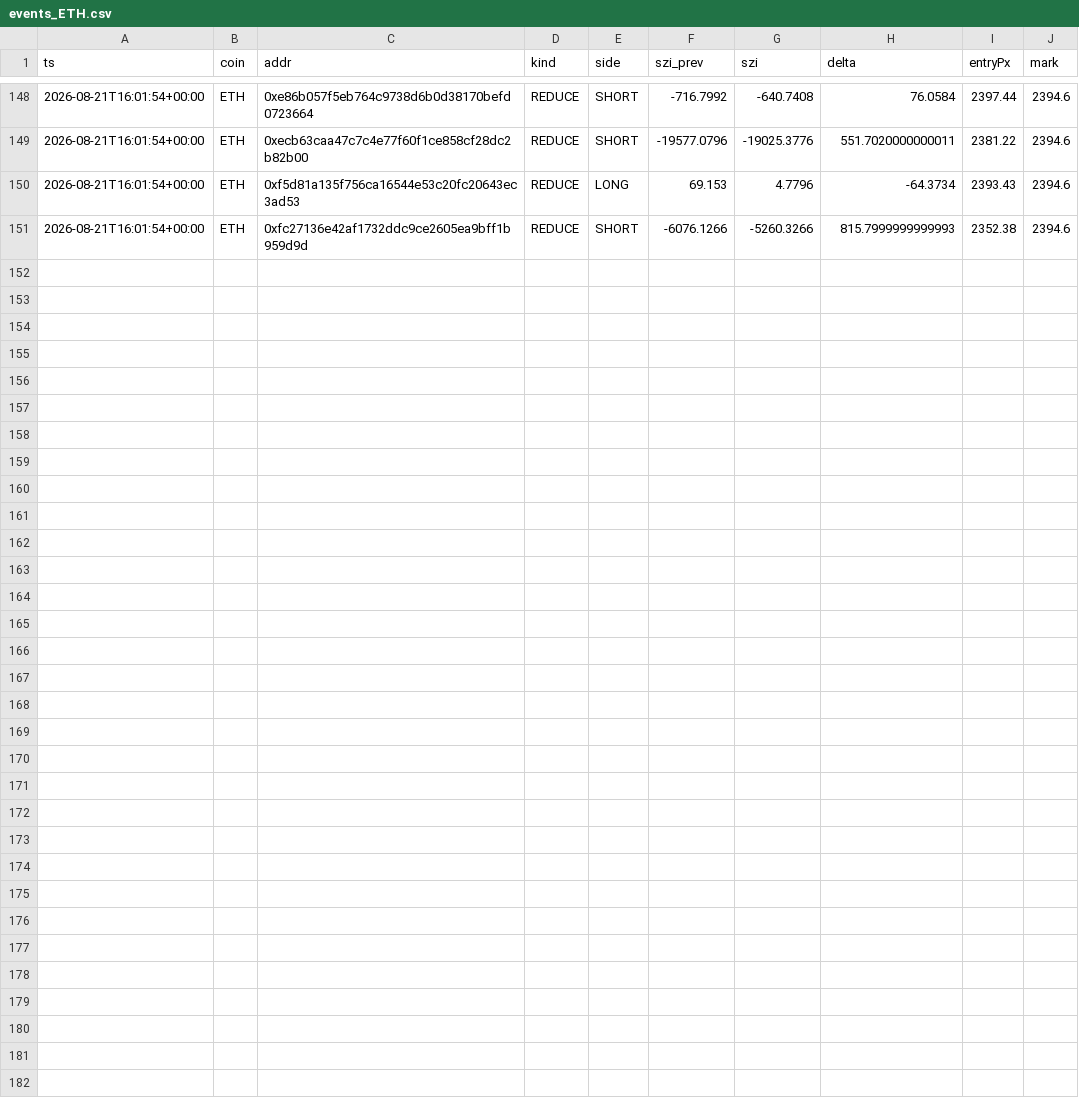
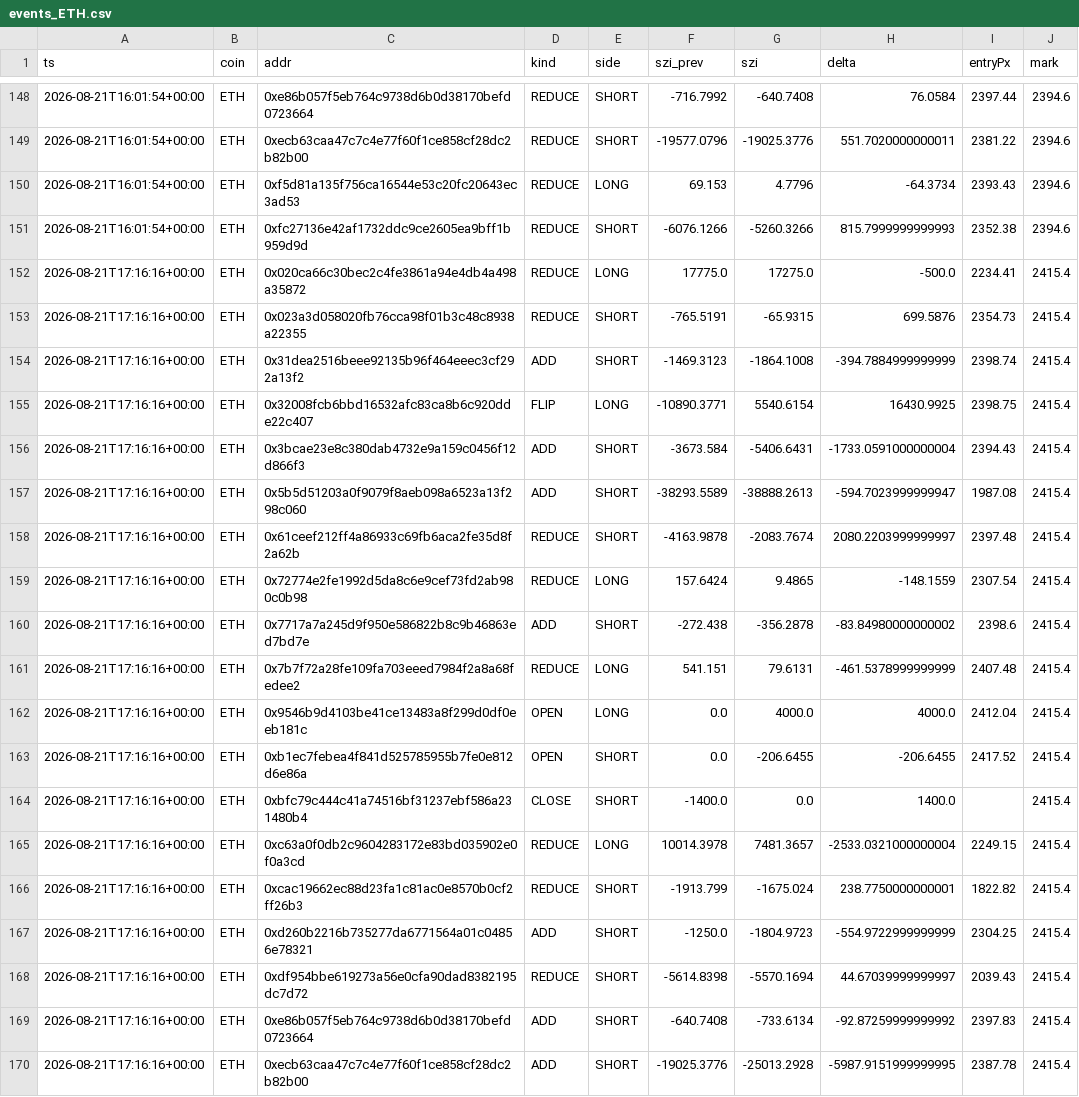
Before and after one commit to usa519831-tech/hl-whale-tracker, a CSV file: data/events_ETH.csv, drawn as a sheet; only a part is shown, gaps mark what is left out; the diff names each change by its address in the sheet, - before the commit and + after, or states it on an @@ line.

```diff
--- a/data/events_ETH.csv
+++ b/data/events_ETH.csv
+row 152: 2026-08-21T17:16:16+00:00 | ETH | 0x020ca66c30bec2c4fe3861a94e4db4a498a35872 | REDUCE | LONG | 17775.0 | 17275.0 | -500.0 | 2234.41 | 2415.4
+row 153: 2026-08-21T17:16:16+00:00 | ETH | 0x023a3d058020fb76cca98f01b3c48c8938a22355 | REDUCE | SHORT | -765.5191 | -65.9315 | 699.5876 | 2354.73 | 2415.4
+row 154: 2026-08-21T17:16:16+00:00 | ETH | 0x31dea2516beee92135b96f464eeec3cf292a13f2 | ADD | SHORT | -1469.3123 | -1864.1008 | -394.7884999999999 | 2398.74 | 2415.4
+row 155: 2026-08-21T17:16:16+00:00 | ETH | 0x32008fcb6bbd16532afc83ca8b6c920dde22c407 | FLIP | LONG | -10890.3771 | 5540.6154 | 16430.9925 | 2398.75 | 2415.4
+row 156: 2026-08-21T17:16:16+00:00 | ETH | 0x3bcae23e8c380dab4732e9a159c0456f12d866f3 | ADD | SHORT | -3673.584 | -5406.6431 | -1733.0591000000004 | 2394.43 | 2415.4
+row 157: 2026-08-21T17:16:16+00:00 | ETH | 0x5b5d51203a0f9079f8aeb098a6523a13f298c060 | ADD | SHORT | -38293.5589 | -38888.2613 | -594.7023999999947 | 1987.08 | 2415.4
+row 158: 2026-08-21T17:16:16+00:00 | ETH | 0x61ceef212ff4a86933c69fb6aca2fe35d8f2a62b | REDUCE | SHORT | -4163.9878 | -2083.7674 | 2080.2203999999997 | 2397.48 | 2415.4
+row 159: 2026-08-21T17:16:16+00:00 | ETH | 0x72774e2fe1992d5da8c6e9cef73fd2ab980c0b98 | REDUCE | LONG | 157.6424 | 9.4865 | -148.1559 | 2307.54 | 2415.4
+row 160: 2026-08-21T17:16:16+00:00 | ETH | 0x7717a7a245d9f950e586822b8c9b46863ed7bd7e | ADD | SHORT | -272.438 | -356.2878 | -83.84980000000002 | 2398.6 | 2415.4
+row 161: 2026-08-21T17:16:16+00:00 | ETH | 0x7b7f72a28fe109fa703eeed7984f2a8a68fedee2 | REDUCE | LONG | 541.151 | 79.6131 | -461.5378999999999 | 2407.48 | 2415.4
+row 162: 2026-08-21T17:16:16+00:00 | ETH | 0x9546b9d4103be41ce13483a8f299d0df0eeb181c | OPEN | LONG | 0.0 | 4000.0 | 4000.0 | 2412.04 | 2415.4
+row 163: 2026-08-21T17:16:16+00:00 | ETH | 0xb1ec7febea4f841d525785955b7fe0e812d6e86a | OPEN | SHORT | 0.0 | -206.6455 | -206.6455 | 2417.52 | 2415.4
+row 164: 2026-08-21T17:16:16+00:00 | ETH | 0xbfc79c444c41a74516bf31237ebf586a231480b4 | CLOSE | SHORT | -1400.0 | 0.0 | 1400.0 |  | 2415.4
+row 165: 2026-08-21T17:16:16+00:00 | ETH | 0xc63a0f0db2c9604283172e83bd035902e0f0a3cd | REDUCE | LONG | 10014.3978 | 7481.3657 | -2533.0321000000004 | 2249.15 | 2415.4
+row 166: 2026-08-21T17:16:16+00:00 | ETH | 0xcac19662ec88d23fa1c81ac0e8570b0cf2ff26b3 | REDUCE | SHORT | -1913.799 | -1675.024 | 238.7750000000001 | 1822.82 | 2415.4
+row 167: 2026-08-21T17:16:16+00:00 | ETH | 0xd260b2216b735277da6771564a01c04856e78321 | ADD | SHORT | -1250.0 | -1804.9723 | -554.9722999999999 | 2304.25 | 2415.4
+row 168: 2026-08-21T17:16:16+00:00 | ETH | 0xdf954bbe619273a56e0cfa90dad8382195dc7d72 | REDUCE | SHORT | -5614.8398 | -5570.1694 | 44.67039999999997 | 2039.43 | 2415.4
+row 169: 2026-08-21T17:16:16+00:00 | ETH | 0xe86b057f5eb764c9738d6b0d38170befd0723664 | ADD | SHORT | -640.7408 | -733.6134 | -92.87259999999992 | 2397.83 | 2415.4
+row 170: 2026-08-21T17:16:16+00:00 | ETH | 0xecb63caa47c7c4e77f60f1ce858cf28dc2b82b00 | ADD | SHORT | -19025.3776 | -25013.2928 | -5987.9151999999995 | 2387.78 | 2415.4
```
Also changed, not shown: data/agg_ETH.csv, data/agg_SOL.csv, 7 other files.
